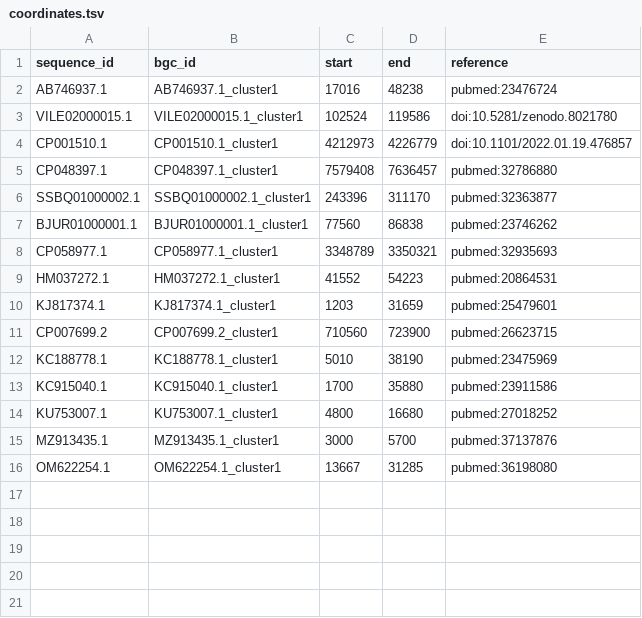
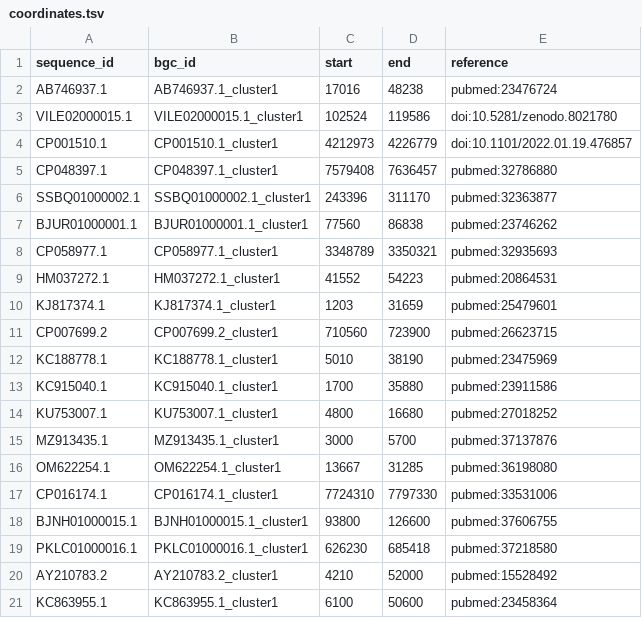
Before and after one commit to zellerlab/CHAMOIS, a TSV file: data/datasets/nuccore-lite/coordinates.tsv, drawn as a sheet.

Commit message:
Add additional compounds to `nuccore-lite`

```diff
--- a/data/datasets/nuccore-lite/coordinates.tsv
+++ b/data/datasets/nuccore-lite/coordinates.tsv
@@ -16 +16,6 @@ MZ913435.1	MZ913435.1_cluster1	3000	5700	pubmed:37137876
 OM622254.1	OM622254.1_cluster1	13667	31285	pubmed:36198080
+CP016174.1	CP016174.1_cluster1	7724310	7797330	pubmed:33531006
+BJNH01000015.1	BJNH01000015.1_cluster1	93800	126600	pubmed:37606755
+PKLC01000016.1	PKLC01000016.1_cluster1	626230	685418	pubmed:37218580
+AY210783.2	AY210783.2_cluster1	4210	52000	pubmed:15528492
+KC863955.1	KC863955.1_cluster1	6100	50600	pubmed:23458364
```
Also changed, not shown: 4 other files.
